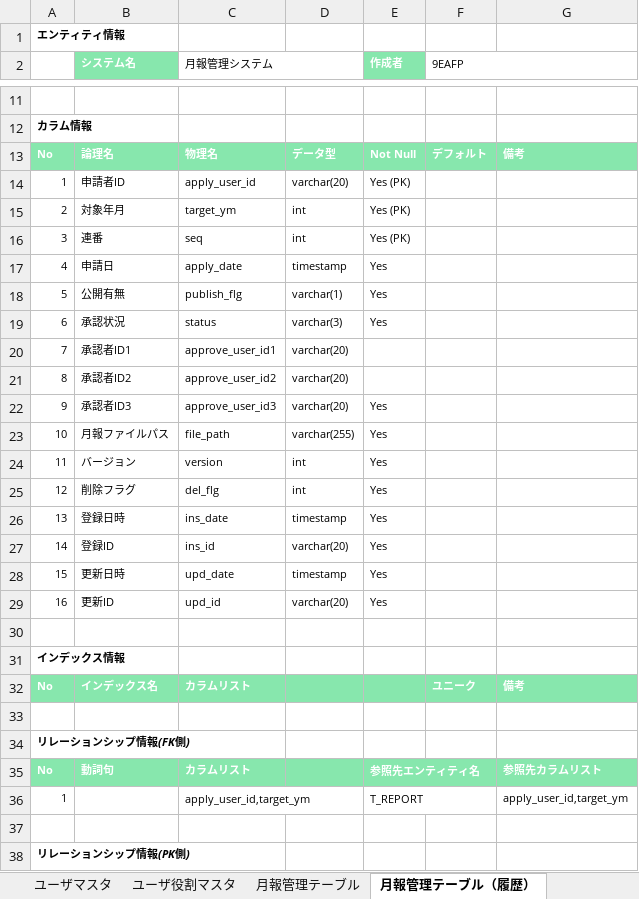
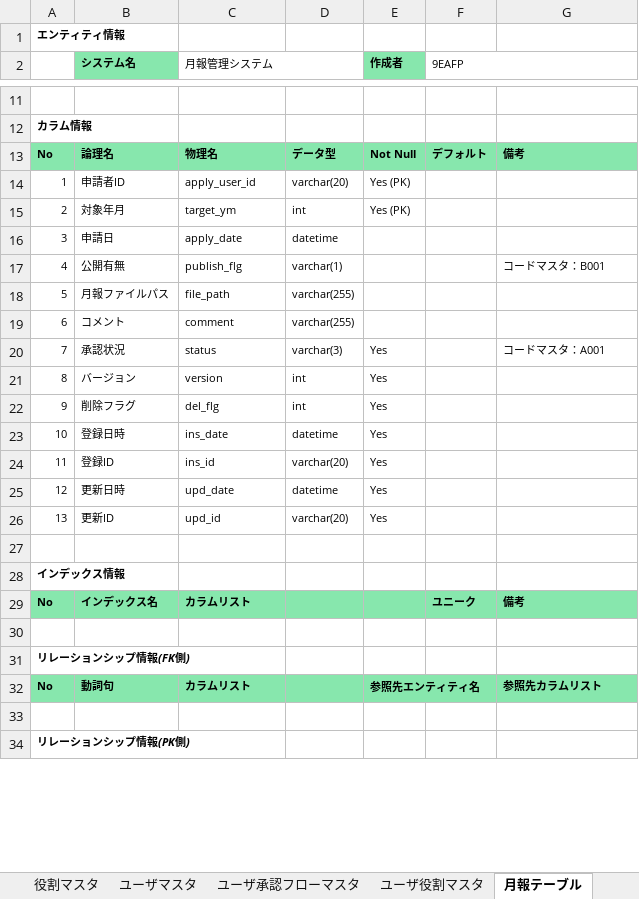
Before and after one commit to around7days/AppFreeMemo, an Excel workbook: 設計書/01_基本設計（外部設計）/04_データベース設計/テーブル設計.xlsx, sheet 月報テーブル, drawn as a sheet; only a part is shown, gaps mark what is left out; values as stored, in another font and other column widths than the file's, no borders; removed rows and columns are numbered as before the commit, all else as after; the diff covers the shown part only; the diff names each change by its address in the sheet, - before the commit and + after, or states it on an @@ line.

```diff
--- a/設計書/01_基本設計（外部設計）/04_データベース設計/テーブル設計.xlsx (sheet 月報テーブル)
+++ b/設計書/01_基本設計（外部設計）/04_データベース設計/テーブル設計.xlsx (sheet 月報テーブル)
-sheet tab: 月報管理テーブル（履歴）
+sheet tab: 月報テーブル
-sheet tab: 月報管理テーブル
+sheet tab: ユーザ承認フローマスタ
-B2 text colour: #FFFFFF
+B2 text colour: black
-E2 text colour: #FFFFFF
+E2 text colour: black
-A13:G13 text colour: #FFFFFF
+A13:G13 text colour: black
-row 16: 3 | 連番 | seq | int | Yes (PK)
-row 17: 4 | 申請日 | apply_date | timestamp | Yes
+row 16: 3 | 申請日 | apply_date | datetime
+row 17: 4 | 公開有無 | publish_flg | varchar(1) |  |  | コードマスタ：B001
-B18 (システム名): 公開有無
+B18 (システム名): 月報ファイルパス
-C18 (月報管理システム): publish_flg
+C18 (月報管理システム): file_path
-D18: varchar(1)
+D18: varchar(255)
-E18 (作成者): Yes
+E18 (作成者): (empty)
+row 19: 6 | コメント | comment | varchar(255)
-A20: 6
+A20: 7
-G20: (empty)
+G20: コードマスタ：A001
-row 20: 7 | 承認者ID1 | approve_user_id1 | varchar(20)
-row 21: 8 | 承認者ID2 | approve_user_id2 | varchar(20)
-row 22: 9 | 承認者ID3 | approve_user_id3 | varchar(20) | Yes
-row 23: 10 | 月報ファイルパス | file_path | varchar(255) | Yes
-A21: 11
+A21: 8
-A22: 12
+A22: 9
-A23: 13
+A23: 10
-D23: timestamp
+D23: datetime
-A24: 14
+A24: 11
-A25: 15
+A25: 12
-D25: timestamp
+D25: datetime
-A26: 16
+A26: 13
-A29:C29 text colour: #FFFFFF
+A29:C29 text colour: black
-F29:G29 text colour: #FFFFFF
+F29:G29 text colour: black
-A32:C32 text colour: #FFFFFF
+A32:C32 text colour: black
-E32 text colour: #FFFFFF
+E32 text colour: black
-G32 text colour: #FFFFFF
+G32 text colour: black
-row 36: 1 |  | apply_user_id,target_ym |  | T_REPORT |  | apply_user_id,target_ym
```
Also changed, not shown: 1 added row, 3 edited cells and cell formats elsewhere in this sheet, sheet ユーザマスタ, sheet 役割マスタ, sheet ユーザ役割マスタ, sheet コードマスタ, sheet エンティティ一覧, sheet サマリ, other sheet tabs, 設計書/01_基本設計（外部設計）/02_システム構造設計/Webアプリケーション構成図.xlsx, 設計書/01_基本設計（外部設計）/03_ユーザインタフェース設計/01_画面設計/DM002_ユーザ登録画面.xlsx, 14 other files.
